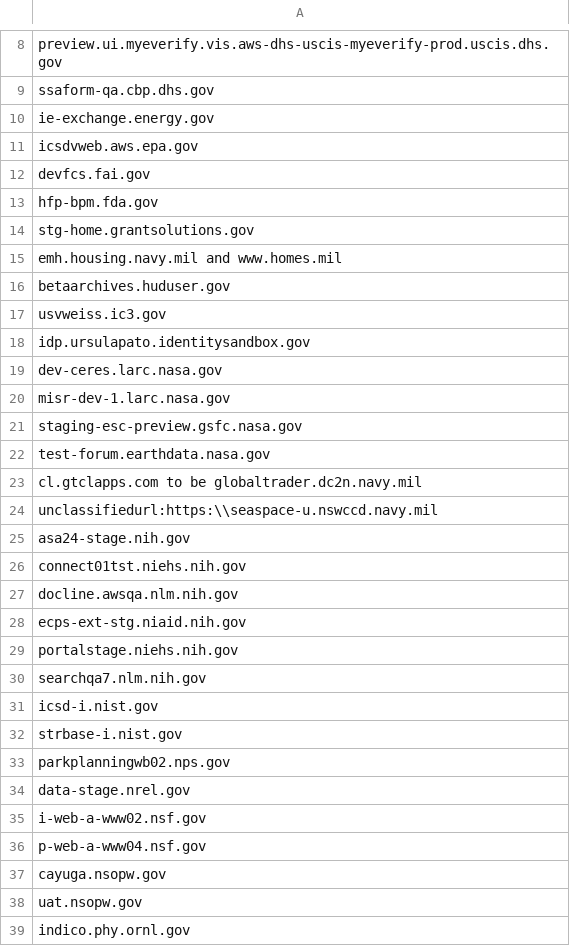
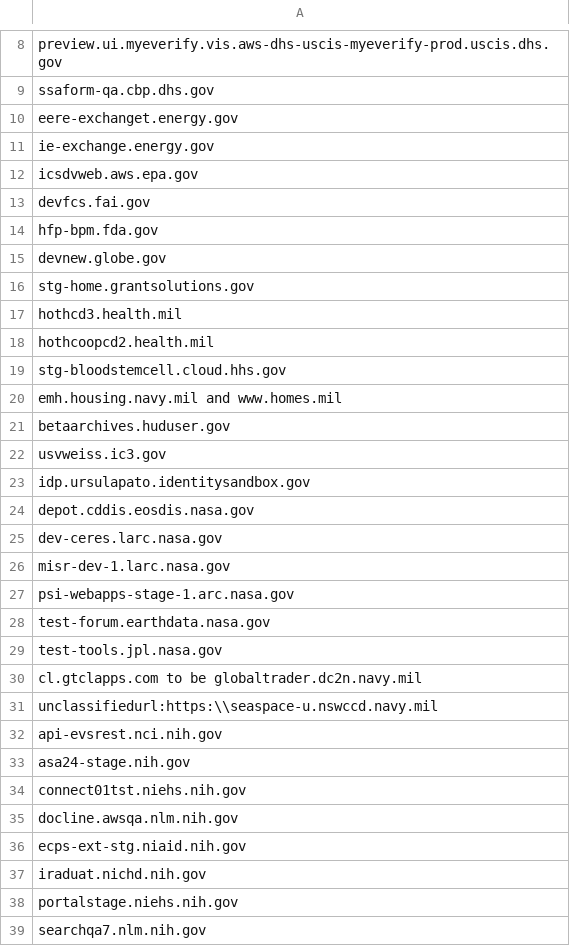
Before and after one commit to arpitjain099/site-scanning-analysis, a CSV file: reports/missing-target-url-in-snapshot.csv, drawn as a sheet; only a part is shown, gaps mark what is left out; the shorter side is filled out with more unchanged rows; the diff covers the shown part only.

```diff
--- a/reports/missing-target-url-in-snapshot.csv
+++ b/reports/missing-target-url-in-snapshot.csv
@@ -9,2 +9,3 @@ preview.ui.myeverify.vis.aws-dhs-uscis-myeverify-prod.uscis.dhs.gov
 ssaform-qa.cbp.dhs.gov
+eere-exchanget.energy.gov
 ie-exchange.energy.gov
@@ -13,3 +14,7 @@ devfcs.fai.gov
 hfp-bpm.fda.gov
+devnew.globe.gov
 stg-home.grantsolutions.gov
+hothcd3.health.mil
+hothcoopcd2.health.mil
+stg-bloodstemcell.cloud.hhs.gov
 emh.housing.navy.mil and www.homes.mil
@@ -18,8 +23,11 @@ usvweiss.ic3.gov
 idp.ursulapato.identitysandbox.gov
+depot.cddis.eosdis.nasa.gov
 dev-ceres.larc.nasa.gov
 misr-dev-1.larc.nasa.gov
-staging-esc-preview.gsfc.nasa.gov
+psi-webapps-stage-1.arc.nasa.gov
 test-forum.earthdata.nasa.gov
+test-tools.jpl.nasa.gov
 cl.gtclapps.com to be globaltrader.dc2n.navy.mil
 unclassifiedurl:https:\\seaspace-u.nswccd.navy.mil
+api-evsrest.nci.nih.gov
 asa24-stage.nih.gov
@@ -28,2 +36,3 @@ docline.awsqa.nlm.nih.gov
 ecps-ext-stg.niaid.nih.gov
+iraduat.nichd.nih.gov
 portalstage.niehs.nih.gov
```
Also changed, not shown: 5 added rows and 1 removed row elsewhere in this file.
